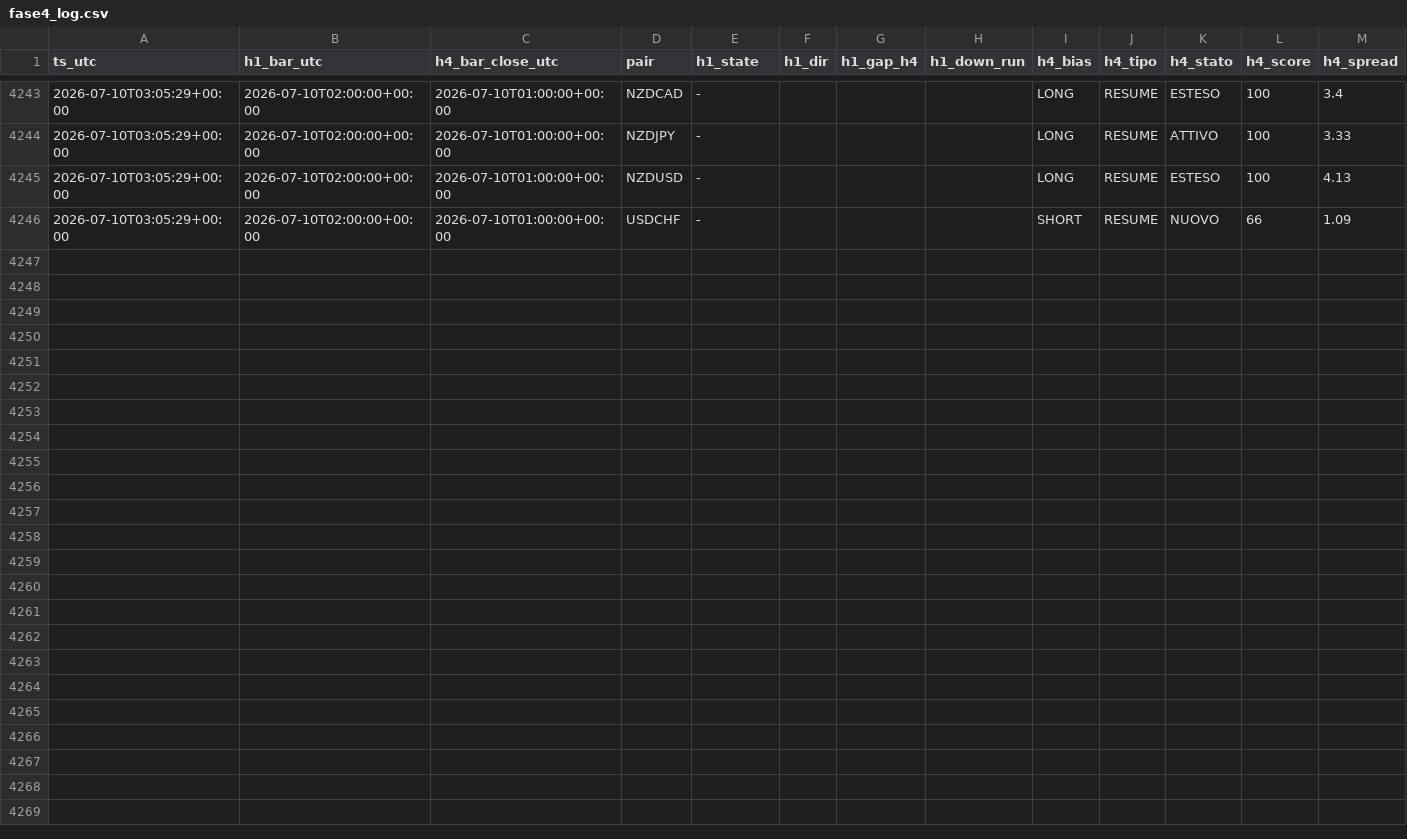
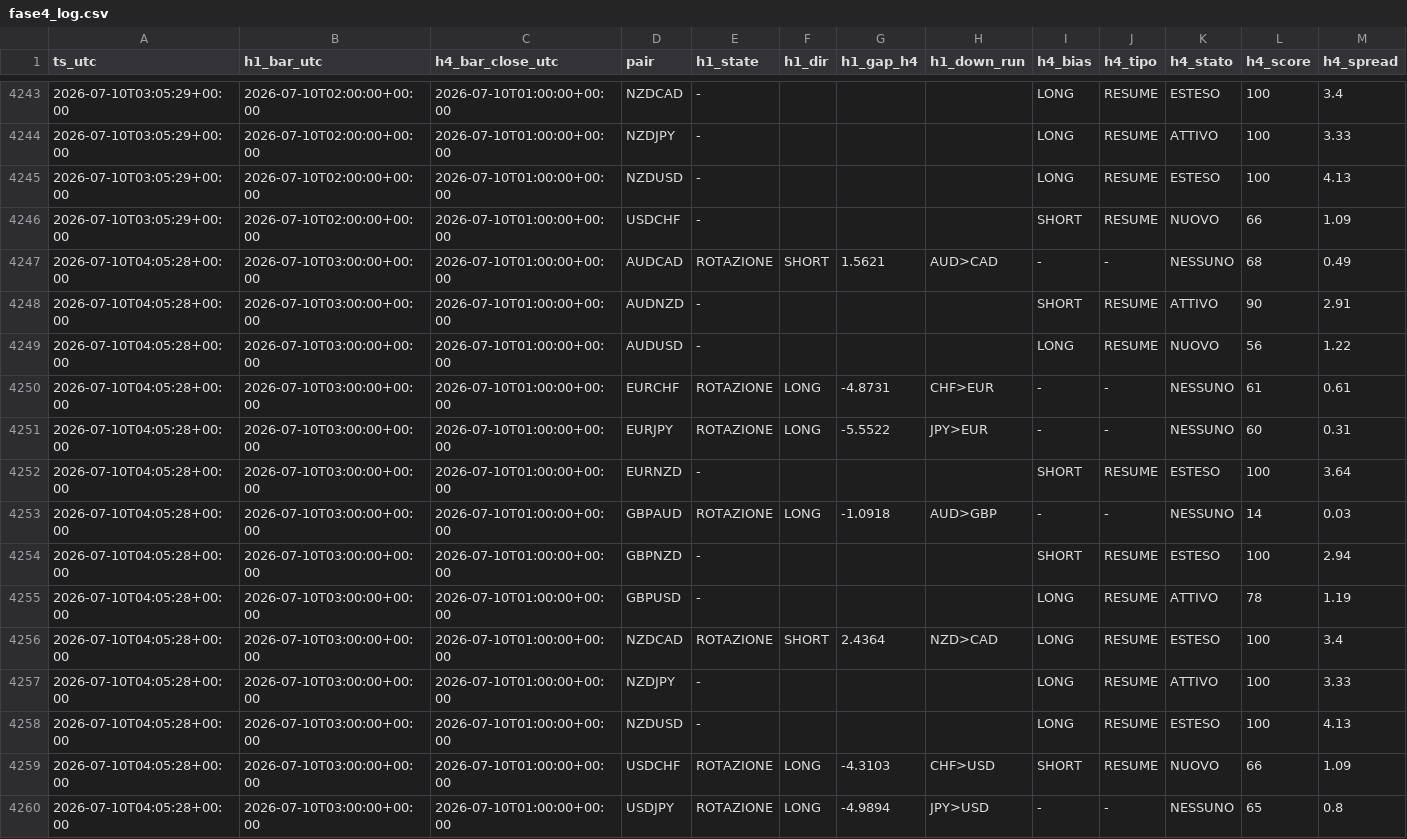
Before and after one commit to Philoleo2/fx-bias-radar-engine, a CSV file: reports/prerottura/fase4_log.csv, drawn as a sheet; only a part is shown, gaps mark what is left out; rows hold the shown columns only; the diff names each change by its address in the sheet, - before the commit and + after, or states it on an @@ line.

```diff
--- a/reports/prerottura/fase4_log.csv
+++ b/reports/prerottura/fase4_log.csv
+row 4247: 2026-07-10T04:05:28+00:00 | 2026-07-10T03:00:00+00:00 | 2026-07-10T01:00:00+00:00 | AUDCAD | ROTAZIONE | SHORT | 1.5621 | AUD>CAD | - | - | NESSUNO | 68 | 0.49
+row 4248: 2026-07-10T04:05:28+00:00 | 2026-07-10T03:00:00+00:00 | 2026-07-10T01:00:00+00:00 | AUDNZD | - |  |  |  | SHORT | RESUME | ATTIVO | 90 | 2.91
+row 4249: 2026-07-10T04:05:28+00:00 | 2026-07-10T03:00:00+00:00 | 2026-07-10T01:00:00+00:00 | AUDUSD | - |  |  |  | LONG | RESUME | NUOVO | 56 | 1.22
+row 4250: 2026-07-10T04:05:28+00:00 | 2026-07-10T03:00:00+00:00 | 2026-07-10T01:00:00+00:00 | EURCHF | ROTAZIONE | LONG | -4.8731 | CHF>EUR | - | - | NESSUNO | 61 | 0.61
+row 4251: 2026-07-10T04:05:28+00:00 | 2026-07-10T03:00:00+00:00 | 2026-07-10T01:00:00+00:00 | EURJPY | ROTAZIONE | LONG | -5.5522 | JPY>EUR | - | - | NESSUNO | 60 | 0.31
+row 4252: 2026-07-10T04:05:28+00:00 | 2026-07-10T03:00:00+00:00 | 2026-07-10T01:00:00+00:00 | EURNZD | - |  |  |  | SHORT | RESUME | ESTESO | 100 | 3.64
+row 4253: 2026-07-10T04:05:28+00:00 | 2026-07-10T03:00:00+00:00 | 2026-07-10T01:00:00+00:00 | GBPAUD | ROTAZIONE | LONG | -1.0918 | AUD>GBP | - | - | NESSUNO | 14 | 0.03
+row 4254: 2026-07-10T04:05:28+00:00 | 2026-07-10T03:00:00+00:00 | 2026-07-10T01:00:00+00:00 | GBPNZD | - |  |  |  | SHORT | RESUME | ESTESO | 100 | 2.94
+row 4255: 2026-07-10T04:05:28+00:00 | 2026-07-10T03:00:00+00:00 | 2026-07-10T01:00:00+00:00 | GBPUSD | - |  |  |  | LONG | RESUME | ATTIVO | 78 | 1.19
+row 4256: 2026-07-10T04:05:28+00:00 | 2026-07-10T03:00:00+00:00 | 2026-07-10T01:00:00+00:00 | NZDCAD | ROTAZIONE | SHORT | 2.4364 | NZD>CAD | LONG | RESUME | ESTESO | 100 | 3.4
+row 4257: 2026-07-10T04:05:28+00:00 | 2026-07-10T03:00:00+00:00 | 2026-07-10T01:00:00+00:00 | NZDJPY | - |  |  |  | LONG | RESUME | ATTIVO | 100 | 3.33
+row 4258: 2026-07-10T04:05:28+00:00 | 2026-07-10T03:00:00+00:00 | 2026-07-10T01:00:00+00:00 | NZDUSD | - |  |  |  | LONG | RESUME | ESTESO | 100 | 4.13
+row 4259: 2026-07-10T04:05:28+00:00 | 2026-07-10T03:00:00+00:00 | 2026-07-10T01:00:00+00:00 | USDCHF | ROTAZIONE | LONG | -4.3103 | CHF>USD | SHORT | RESUME | NUOVO | 66 | 1.09
+row 4260: 2026-07-10T04:05:28+00:00 | 2026-07-10T03:00:00+00:00 | 2026-07-10T01:00:00+00:00 | USDJPY | ROTAZIONE | LONG | -4.9894 | JPY>USD | - | - | NESSUNO | 65 | 0.8
```
Also changed, not shown: 1 other file.
